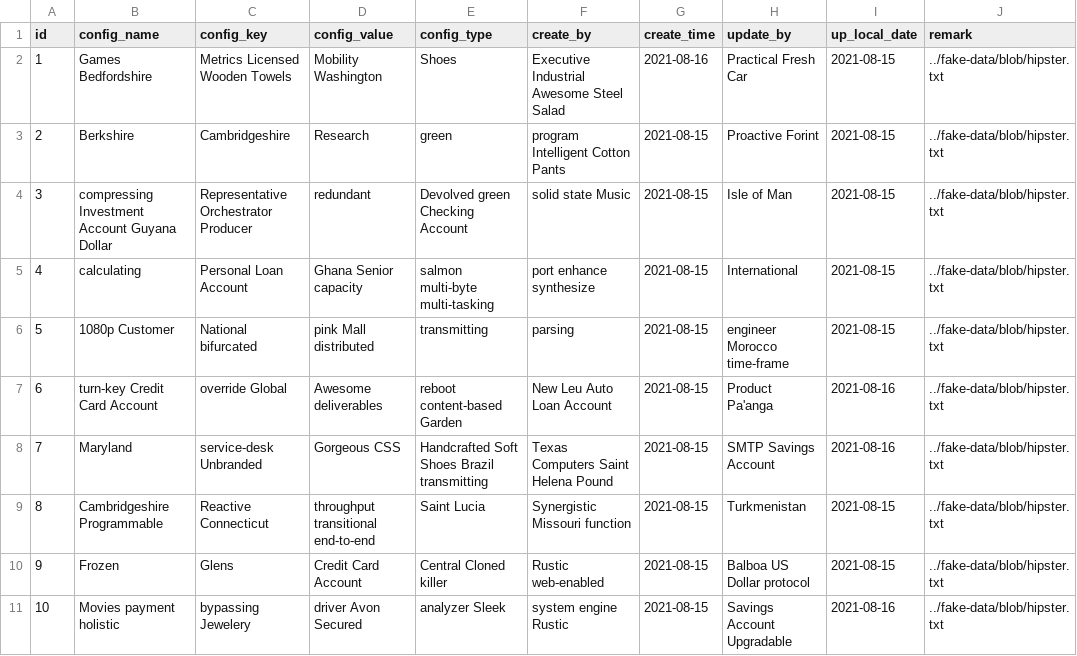
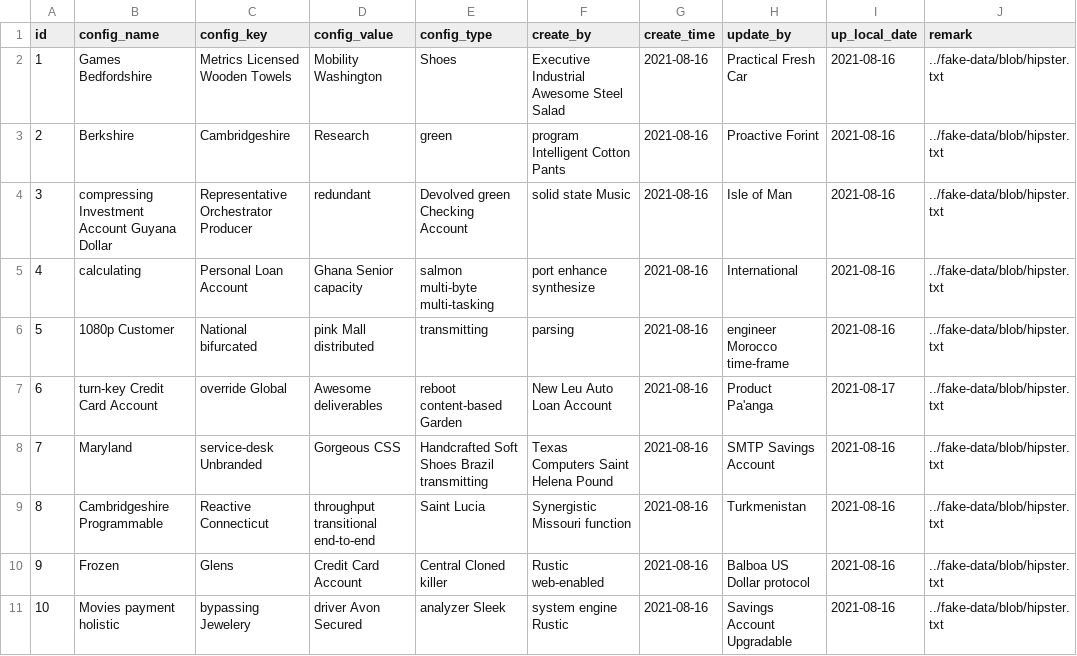
Before and after one commit to TomYule/YueXinJhipster, a CSV file: src/main/resources/config/liquibase/fake-data/sys_config.csv, drawn as a sheet.

```diff
--- a/src/main/resources/config/liquibase/fake-data/sys_config.csv
+++ b/src/main/resources/config/liquibase/fake-data/sys_config.csv
@@ -1,11 +1,11 @@
 id;config_name;config_key;config_value;config_type;create_by;create_time;update_by;up_local_date;remark
-1;Games Bedfordshire;Metrics Licensed Wooden Towels;Mobility Washington;Shoes;Executive Industrial Awesome Steel Salad;2021-08-16;Practical Fresh Car;2021-08-15;../fake-data/blob/hipster.txt
-2;Berkshire;Cambridgeshire;Research;green;program Intelligent Cotton Pants;2021-08-15;Proactive Forint;2021-08-15;../fake-data/blob/hipster.txt
-3;compressing Investment Account Guyana Dollar;Representative Orchestrator Producer;redundant;Devolved green Checking Account;solid state Music;2021-08-15;Isle of Man;2021-08-15;../fake-data/blob/hipster.txt
-4;calculating;Personal Loan Account;Ghana Senior capacity;salmon multi-byte multi-tasking;port enhance synthesize;2021-08-15;International;2021-08-15;../fake-data/blob/hipster.txt
-5;1080p Customer;National bifurcated;pink Mall distributed;transmitting;parsing;2021-08-15;engineer Morocco time-frame;2021-08-15;../fake-data/blob/hipster.txt
-6;turn-key Credit Card Account;override Global;Awesome deliverables;reboot content-based Garden;New Leu Auto Loan Account;2021-08-15;Product Pa'anga;2021-08-16;../fake-data/blob/hipster.txt
-7;Maryland;service-desk Unbranded;Gorgeous CSS;Handcrafted Soft Shoes Brazil transmitting;Texas Computers Saint Helena Pound;2021-08-15;SMTP Savings Account;2021-08-16;../fake-data/blob/hipster.txt
-8;Cambridgeshire Programmable;Reactive Connecticut;throughput transitional end-to-end;Saint Lucia;Synergistic Missouri function;2021-08-15;Turkmenistan;2021-08-15;../fake-data/blob/hipster.txt
-9;Frozen;Glens;Credit Card Account;Central Cloned killer;Rustic web-enabled;2021-08-15;Balboa US Dollar protocol;2021-08-15;../fake-data/blob/hipster.txt
-10;Movies payment holistic;bypassing Jewelery;driver Avon Secured;analyzer Sleek;system engine Rustic;2021-08-15;Savings Account Upgradable;2021-08-16;../fake-data/blob/hipster.txt
+1;Games Bedfordshire;Metrics Licensed Wooden Towels;Mobility Washington;Shoes;Executive Industrial Awesome Steel Salad;2021-08-16;Practical Fresh Car;2021-08-16;../fake-data/blob/hipster.txt
+2;Berkshire;Cambridgeshire;Research;green;program Intelligent Cotton Pants;2021-08-16;Proactive Forint;2021-08-16;../fake-data/blob/hipster.txt
+3;compressing Investment Account Guyana Dollar;Representative Orchestrator Producer;redundant;Devolved green Checking Account;solid state Music;2021-08-16;Isle of Man;2021-08-16;../fake-data/blob/hipster.txt
+4;calculating;Personal Loan Account;Ghana Senior capacity;salmon multi-byte multi-tasking;port enhance synthesize;2021-08-16;International;2021-08-16;../fake-data/blob/hipster.txt
+5;1080p Customer;National bifurcated;pink Mall distributed;transmitting;parsing;2021-08-16;engineer Morocco time-frame;2021-08-16;../fake-data/blob/hipster.txt
+6;turn-key Credit Card Account;override Global;Awesome deliverables;reboot content-based Garden;New Leu Auto Loan Account;2021-08-16;Product Pa'anga;2021-08-17;../fake-data/blob/hipster.txt
+7;Maryland;service-desk Unbranded;Gorgeous CSS;Handcrafted Soft Shoes Brazil transmitting;Texas Computers Saint Helena Pound;2021-08-16;SMTP Savings Account;2021-08-16;../fake-data/blob/hipster.txt
+8;Cambridgeshire Programmable;Reactive Connecticut;throughput transitional end-to-end;Saint Lucia;Synergistic Missouri function;2021-08-16;Turkmenistan;2021-08-16;../fake-data/blob/hipster.txt
+9;Frozen;Glens;Credit Card Account;Central Cloned killer;Rustic web-enabled;2021-08-16;Balboa US Dollar protocol;2021-08-16;../fake-data/blob/hipster.txt
+10;Movies payment holistic;bypassing Jewelery;driver Avon Secured;analyzer Sleek;system engine Rustic;2021-08-16;Savings Account Upgradable;2021-08-16;../fake-data/blob/hipster.txt
```
Also changed, not shown: src/main/resources/config/liquibase/fake-data/gen_table.csv, src/main/resources/config/liquibase/fake-data/gen_table_column.csv, 43 other files.
